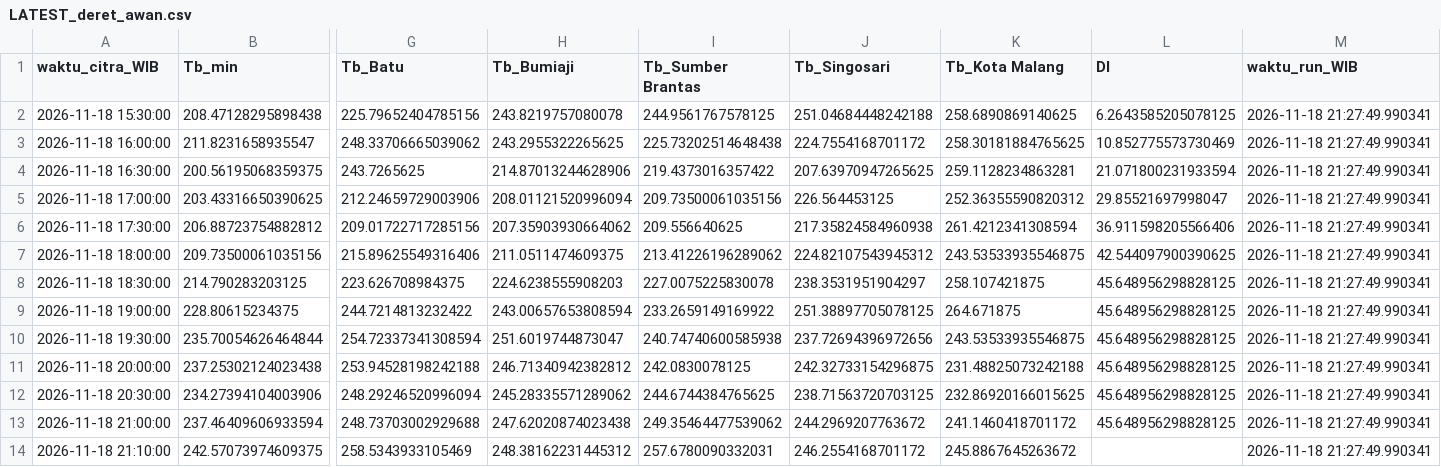
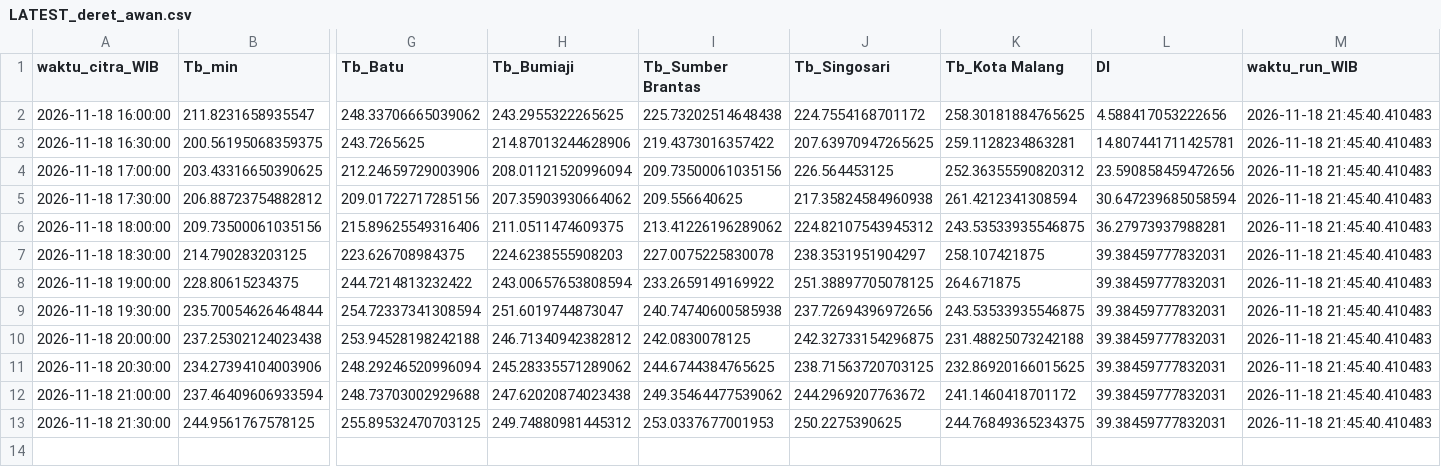
Before and after one commit to bagus2018/pantau-awan-batu, a CSV file: output/LATEST_deret_awan.csv, drawn as a sheet; only a part is shown, gaps mark what is left out; removed rows and columns are numbered as before the commit, all else as after; rows hold the shown columns only; the diff names each change by its address in the sheet, - before the commit and + after, or states it on an @@ line.

```diff
--- a/output/LATEST_deret_awan.csv
+++ b/output/LATEST_deret_awan.csv
-row 2: 2026-11-18 15:30:00 | 208.47128295898438 | 225.79652404785156 | 243.8219757080078 | 244.9561767578125 | 251.04684448242188 | 258.6890869140625 | 6.2643585205078125 | 2026-11-18 21:27:49.990341
-L2 (DI): 10.852775573730469
+L2 (DI): 4.588417053222656
-M2:M12 (waktu_run_WIB): 2026-11-18 21:27:49.990341
+M2:M12 (waktu_run_WIB): 2026-11-18 21:45:40.410483
-L3 (DI): 21.071800231933594
+L3 (DI): 14.807441711425781
-L4 (DI): 29.85521697998047
+L4 (DI): 23.590858459472656
-L5 (DI): 36.911598205566406
+L5 (DI): 30.647239685058594
-L6 (DI): 42.544097900390625
+L6 (DI): 36.27973937988281
-L7:L12 (DI): 45.648956298828125
+L7:L12 (DI): 39.38459777832031
-row 14: 2026-11-18 21:10:00 | 242.57073974609375 | 258.5343933105469 | 248.38162231445312 | 257.6780090332031 | 246.2554168701172 | 245.8867645263672 |  | 2026-11-18 21:27:49.990341
+row 13: 2026-11-18 21:30:00 | 244.9561767578125 | 255.89532470703125 | 249.74880981445312 | 253.0337677001953 | 250.2275390625 | 244.76849365234375 | 39.38459777832031 | 2026-11-18 21:45:40.410483
```
Also changed, not shown: output/LATEST_banding_historis.csv, output/log_cek_himawari_batu.csv, 4 other files.
